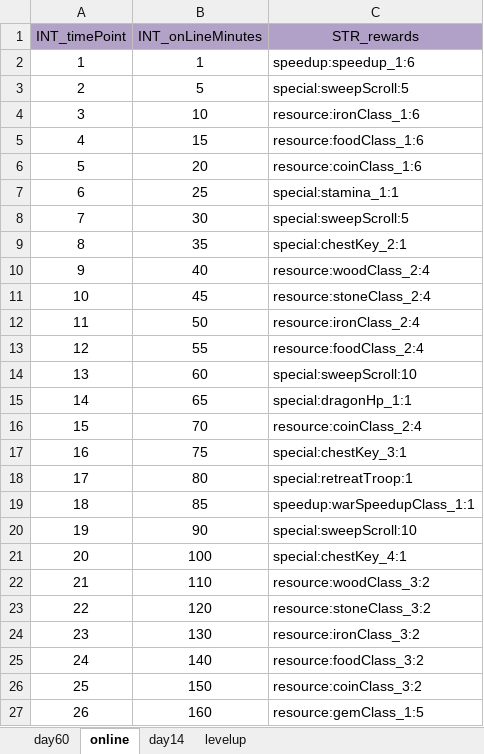
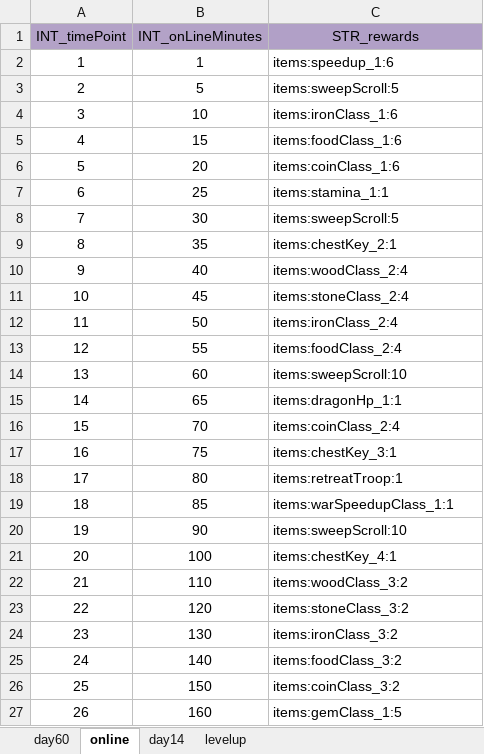
Before and after one commit to ModunZhang/dragonfall_client, an Excel workbook: Dragonfall/gameData/shared/Activities.xlsx, sheet online, drawn as a sheet; values as stored, in another font and other column widths than the file's, no borders; the diff names each change by its address in the sheet, - before the commit and + after, or states it on an @@ line.

```diff
--- a/Dragonfall/gameData/shared/Activities.xlsx (sheet online)
+++ b/Dragonfall/gameData/shared/Activities.xlsx (sheet online)
-C2 (STR_rewards): speedup:speedup_1:6
+C2 (STR_rewards): items:speedup_1:6
-C3 (STR_rewards): special:sweepScroll:5
+C3 (STR_rewards): items:sweepScroll:5
-C4 (STR_rewards): resource:ironClass_1:6
+C4 (STR_rewards): items:ironClass_1:6
-C5 (STR_rewards): resource:foodClass_1:6
+C5 (STR_rewards): items:foodClass_1:6
-C6 (STR_rewards): resource:coinClass_1:6
+C6 (STR_rewards): items:coinClass_1:6
-C7 (STR_rewards): special:stamina_1:1
+C7 (STR_rewards): items:stamina_1:1
-C8 (STR_rewards): special:sweepScroll:5
+C8 (STR_rewards): items:sweepScroll:5
-C9 (STR_rewards): special:chestKey_2:1
+C9 (STR_rewards): items:chestKey_2:1
-C10 (STR_rewards): resource:woodClass_2:4
+C10 (STR_rewards): items:woodClass_2:4
-C11 (STR_rewards): resource:stoneClass_2:4
+C11 (STR_rewards): items:stoneClass_2:4
-C12 (STR_rewards): resource:ironClass_2:4
+C12 (STR_rewards): items:ironClass_2:4
-C13 (STR_rewards): resource:foodClass_2:4
+C13 (STR_rewards): items:foodClass_2:4
-C14 (STR_rewards): special:sweepScroll:10
+C14 (STR_rewards): items:sweepScroll:10
-C15 (STR_rewards): special:dragonHp_1:1
+C15 (STR_rewards): items:dragonHp_1:1
-C16 (STR_rewards): resource:coinClass_2:4
+C16 (STR_rewards): items:coinClass_2:4
-C17 (STR_rewards): special:chestKey_3:1
+C17 (STR_rewards): items:chestKey_3:1
-C18 (STR_rewards): special:retreatTroop:1
+C18 (STR_rewards): items:retreatTroop:1
-C19 (STR_rewards): speedup:warSpeedupClass_1:1
+C19 (STR_rewards): items:warSpeedupClass_1:1
-C20 (STR_rewards): special:sweepScroll:10
+C20 (STR_rewards): items:sweepScroll:10
-C21 (STR_rewards): special:chestKey_4:1
+C21 (STR_rewards): items:chestKey_4:1
-C22 (STR_rewards): resource:woodClass_3:2
+C22 (STR_rewards): items:woodClass_3:2
-C23 (STR_rewards): resource:stoneClass_3:2
+C23 (STR_rewards): items:stoneClass_3:2
-C24 (STR_rewards): resource:ironClass_3:2
+C24 (STR_rewards): items:ironClass_3:2
-C25 (STR_rewards): resource:foodClass_3:2
+C25 (STR_rewards): items:foodClass_3:2
-C26 (STR_rewards): resource:coinClass_3:2
+C26 (STR_rewards): items:coinClass_3:2
-C27 (STR_rewards): resource:gemClass_1:5
+C27 (STR_rewards): items:gemClass_1:5
```
Also changed, not shown: sheet day60, sheet levelup, Dragonfall/gameData/shared/PlayerInitData.xlsx, Dragonfall/gameData/shared/StoreItems.xlsx, 10 other files.
